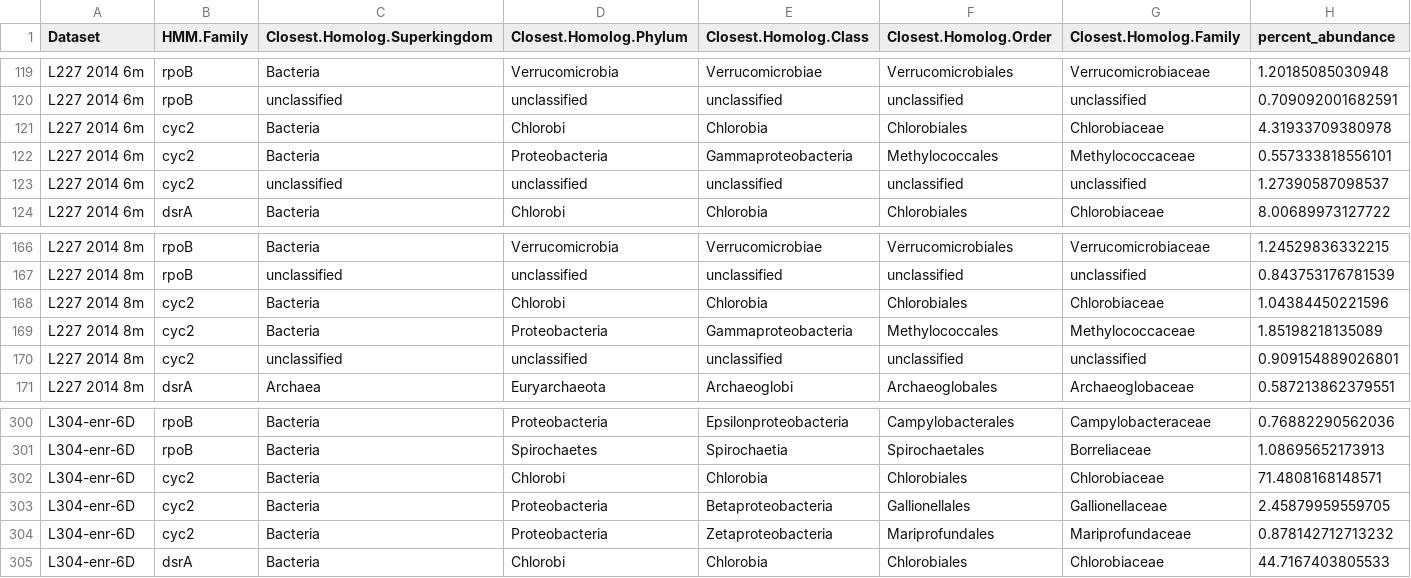
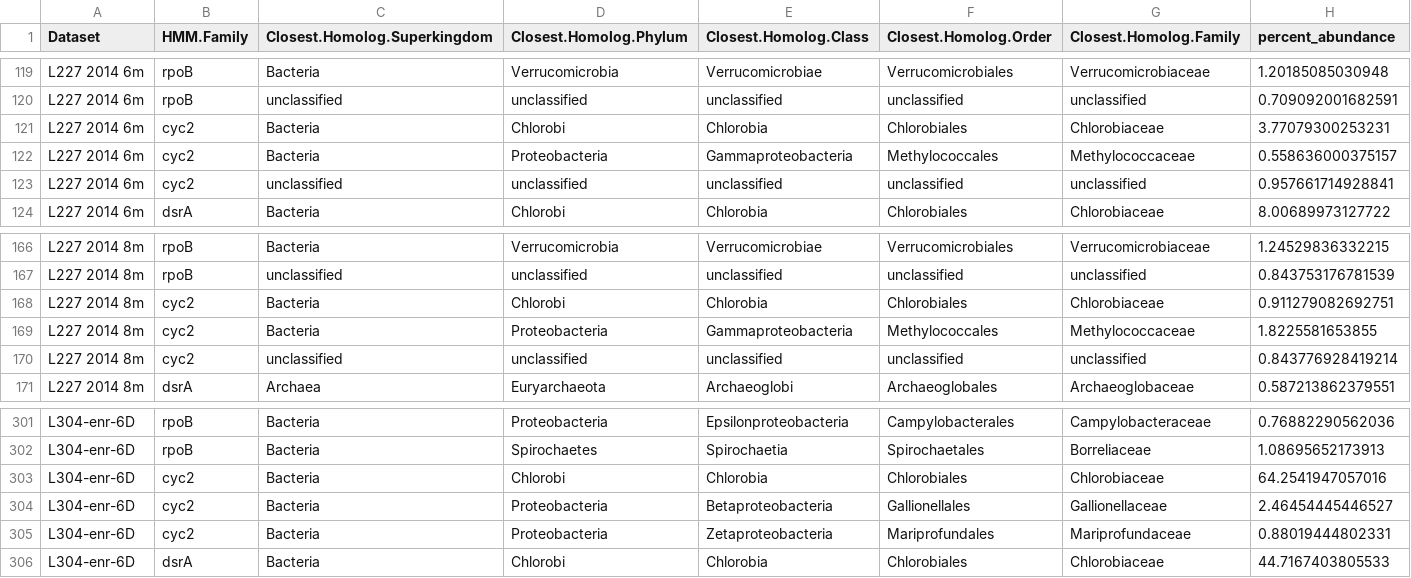
Before and after one commit to jmtsuji/chlorobia-cyc2-genomics, a TSV file: Figure_S3_environmental_abundances_raw_reads/plot/Figure_S3_0.5percent_for_reference_plotting_data.tsv, drawn as a sheet; only a part is shown, gaps mark what is left out; the diff covers the shown part only.

```diff
--- a/Figure_S3_environmental_abundances_raw_reads/plot/Figure_S3_0.5percent_for_reference_plotting_data.tsv
+++ b/Figure_S3_environmental_abundances_raw_reads/plot/Figure_S3_0.5percent_for_reference_plotting_data.tsv
@@ -120,5 +120,5 @@ L227 2014 6m	rpoB	Bacteria	Verrucomicrobia	Verrucomicrobiae	Verrucomicrobiales	V
 L227 2014 6m	rpoB	unclassified	unclassified	unclassified	unclassified	unclassified	0.709092001682591
-L227 2014 6m	cyc2	Bacteria	Chlorobi	Chlorobia	Chlorobiales	Chlorobiaceae	4.31933709380978
-L227 2014 6m	cyc2	Bacteria	Proteobacteria	Gammaproteobacteria	Methylococcales	Methylococcaceae	0.557333818556101
-L227 2014 6m	cyc2	unclassified	unclassified	unclassified	unclassified	unclassified	1.27390587098537
+L227 2014 6m	cyc2	Bacteria	Chlorobi	Chlorobia	Chlorobiales	Chlorobiaceae	3.77079300253231
+L227 2014 6m	cyc2	Bacteria	Proteobacteria	Gammaproteobacteria	Methylococcales	Methylococcaceae	0.558636000375157
+L227 2014 6m	cyc2	unclassified	unclassified	unclassified	unclassified	unclassified	0.957661714928841
 L227 2014 6m	dsrA	Bacteria	Chlorobi	Chlorobia	Chlorobiales	Chlorobiaceae	8.00689973127722
@@ -167,5 +167,5 @@ L227 2014 8m	rpoB	Bacteria	Verrucomicrobia	Verrucomicrobiae	Verrucomicrobiales	V
 L227 2014 8m	rpoB	unclassified	unclassified	unclassified	unclassified	unclassified	0.843753176781539
-L227 2014 8m	cyc2	Bacteria	Chlorobi	Chlorobia	Chlorobiales	Chlorobiaceae	1.04384450221596
-L227 2014 8m	cyc2	Bacteria	Proteobacteria	Gammaproteobacteria	Methylococcales	Methylococcaceae	1.85198218135089
-L227 2014 8m	cyc2	unclassified	unclassified	unclassified	unclassified	unclassified	0.909154889026801
+L227 2014 8m	cyc2	Bacteria	Chlorobi	Chlorobia	Chlorobiales	Chlorobiaceae	0.911279082692751
+L227 2014 8m	cyc2	Bacteria	Proteobacteria	Gammaproteobacteria	Methylococcales	Methylococcaceae	1.8225581653855
+L227 2014 8m	cyc2	unclassified	unclassified	unclassified	unclassified	unclassified	0.843776928419214
 L227 2014 8m	dsrA	Archaea	Euryarchaeota	Archaeoglobi	Archaeoglobales	Archaeoglobaceae	0.587213862379551
@@ -301,5 +302,5 @@ L304-enr-6D	rpoB	Bacteria	Proteobacteria	Epsilonproteobacteria	Campylobacterales
 L304-enr-6D	rpoB	Bacteria	Spirochaetes	Spirochaetia	Spirochaetales	Borreliaceae	1.08695652173913
-L304-enr-6D	cyc2	Bacteria	Chlorobi	Chlorobia	Chlorobiales	Chlorobiaceae	71.4808168148571
-L304-enr-6D	cyc2	Bacteria	Proteobacteria	Betaproteobacteria	Gallionellales	Gallionellaceae	2.45879959559705
-L304-enr-6D	cyc2	Bacteria	Proteobacteria	Zetaproteobacteria	Mariprofundales	Mariprofundaceae	0.878142712713232
+L304-enr-6D	cyc2	Bacteria	Chlorobi	Chlorobia	Chlorobiales	Chlorobiaceae	64.2541947057016
+L304-enr-6D	cyc2	Bacteria	Proteobacteria	Betaproteobacteria	Gallionellales	Gallionellaceae	2.46454445446527
+L304-enr-6D	cyc2	Bacteria	Proteobacteria	Zetaproteobacteria	Mariprofundales	Mariprofundaceae	0.88019444802331
 L304-enr-6D	dsrA	Bacteria	Chlorobi	Chlorobia	Chlorobiales	Chlorobiaceae	44.7167403805533
```
Also changed, not shown: 1 added row and 16 edited cells elsewhere in this file, Figure_S3_environmental_abundances_raw_reads/plot/Figure_S3_plotting_data.tsv, 4 other files.
